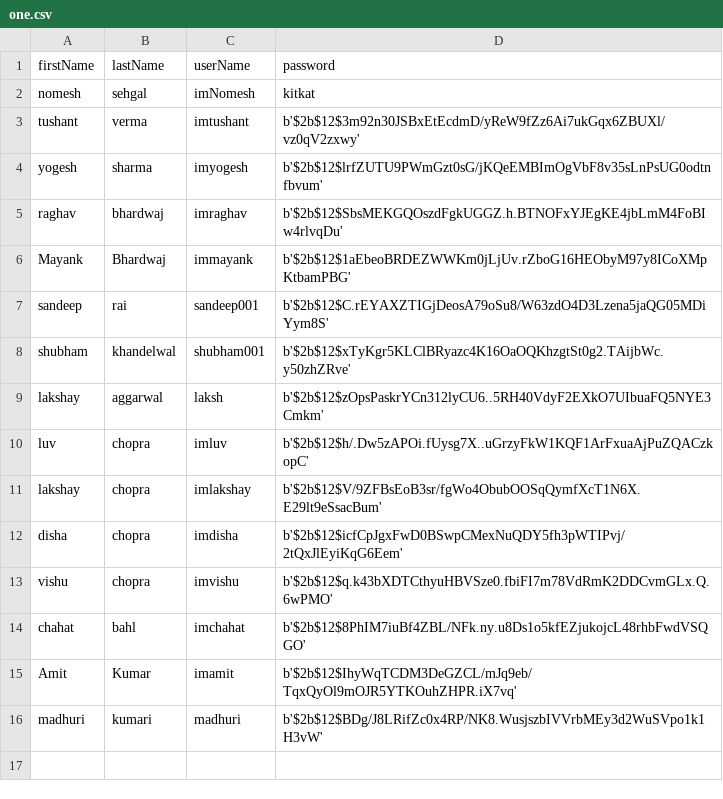
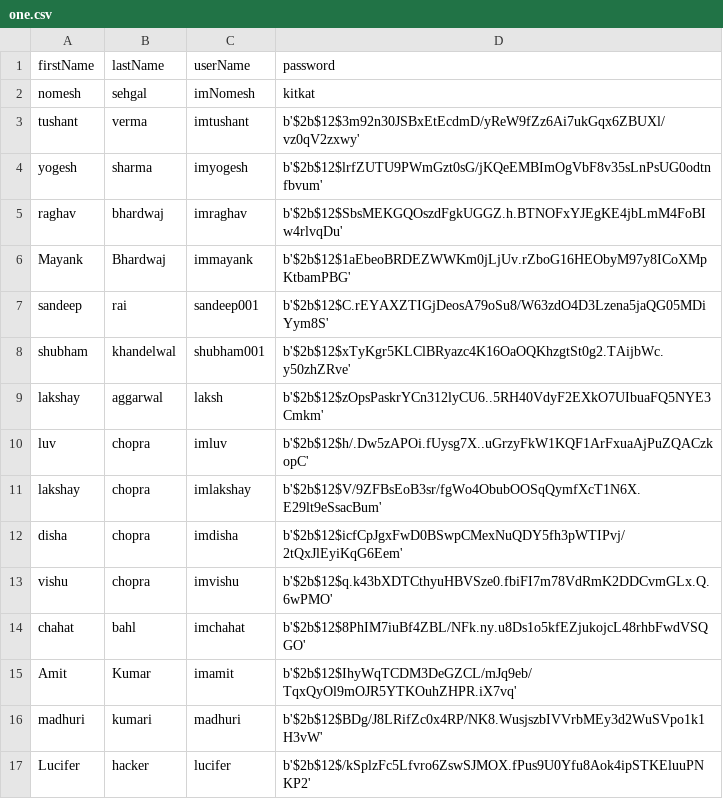
Before and after one commit to inomesh/Flack, a CSV file: one.csv, drawn as a sheet.

```diff
--- a/one.csv
+++ b/one.csv
@@ -16 +16,2 @@ Amit ,Kumar,imamit,b'$2b$12$IhyWqTCDM3DeGZCL/mJq9eb/TqxQyOl9mOJR5YTKOuhZHPR.iX7v
 madhuri,kumari,madhuri,b'$2b$12$BDg/J8LRifZc0x4RP/NK8.WusjszbIVVrbMEy3d2WuSVpo1k1H3vW'
+Lucifer,hacker,lucifer,b'$2b$12$/kSplzFc5Lfvro6ZswSJMOX.fPus9U0Yfu8Aok4ipSTKEluuPNKP2'
```
Also changed, not shown: 6 other files.
